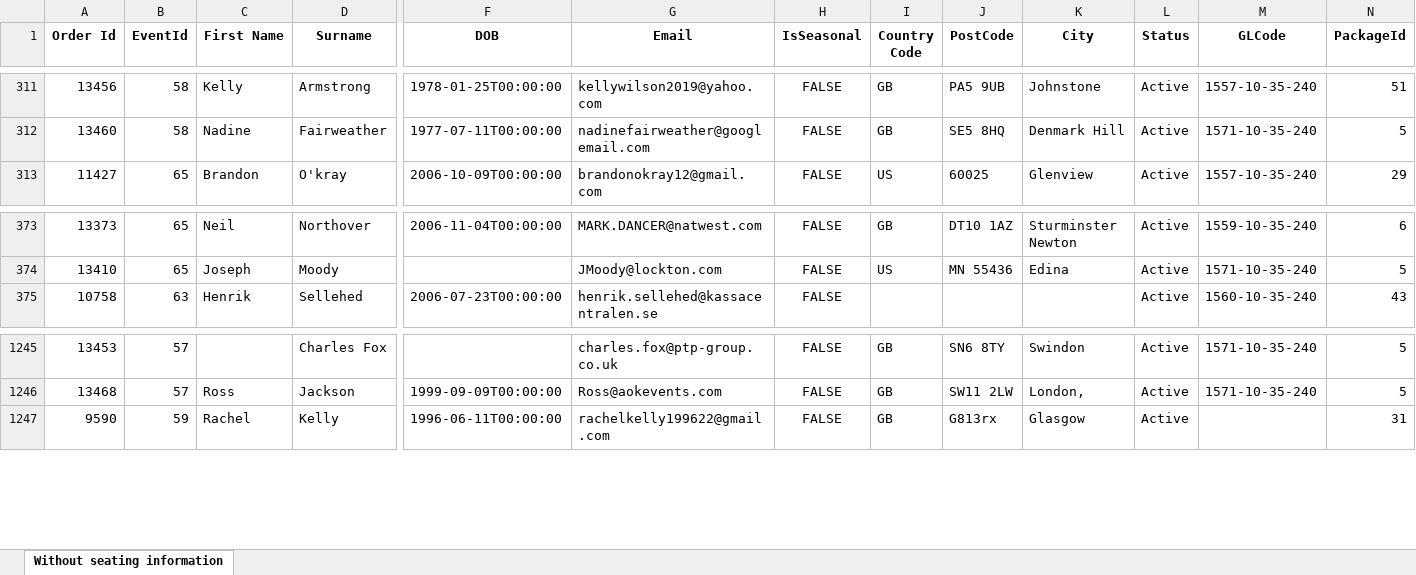
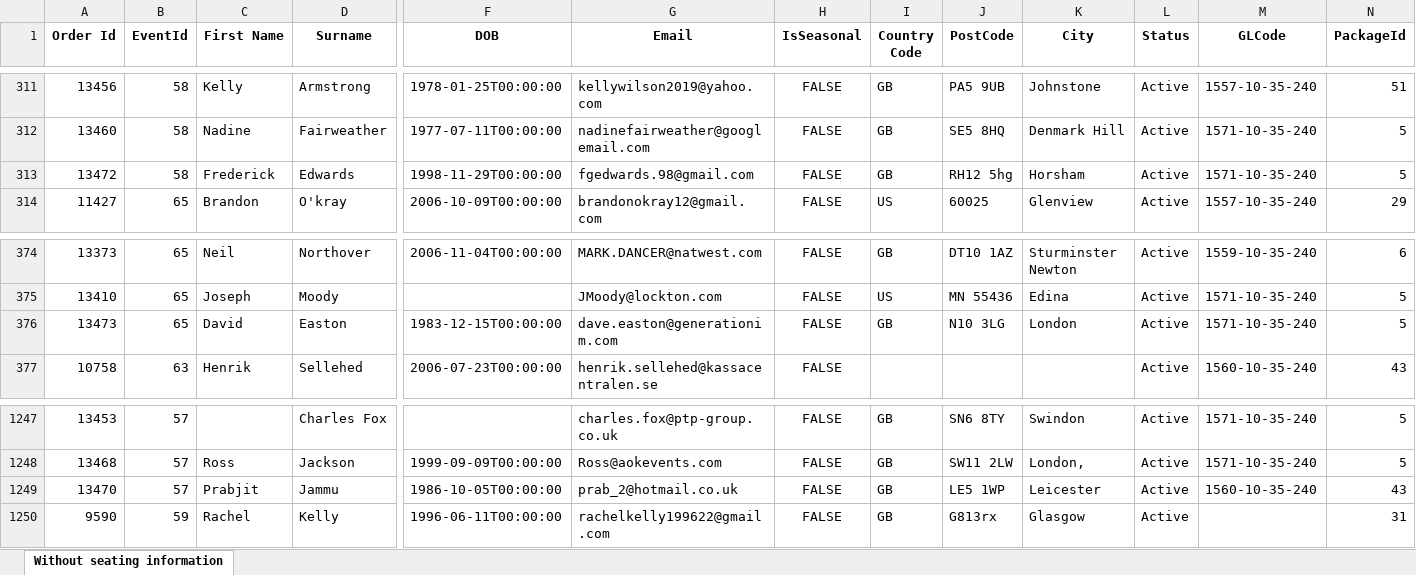
Before and after one commit to AFC-Venue-Premium-Sales/afc-streamlit-apps, an Excel workbook: filtered_hosp_data2.xlsx, sheet Without seating information, drawn as a sheet; only a part is shown, gaps mark what is left out; values as stored, in another font and other column widths than the file's, no borders; rows hold the shown columns only; the diff names each change by its address in the sheet, - before the commit and + after, or states it on an @@ line.

```diff
--- a/filtered_hosp_data2.xlsx (sheet Without seating information)
+++ b/filtered_hosp_data2.xlsx (sheet Without seating information)
+row 313: 13472 | 58 | Frederick | Edwards | 1998-11-29T00:00:00 | fgedwards.98@gmail.com | FALSE | GB | RH12 5hg | Horsham | Active | 1571-10-35-240 | 5
+row 376: 13473 | 65 | David | Easton | 1983-12-15T00:00:00 | dave.easton@generationim.com | FALSE | GB | N10 3LG | London | Active | 1571-10-35-240 | 5
+row 1249: 13470 | 57 | Prabjit | Jammu | 1986-10-05T00:00:00 | prab_2@hotmail.co.uk | FALSE | GB | LE5 1WP | Leicester | Active | 1560-10-35-240 | 43
```
Also changed, not shown: 2 other files.
